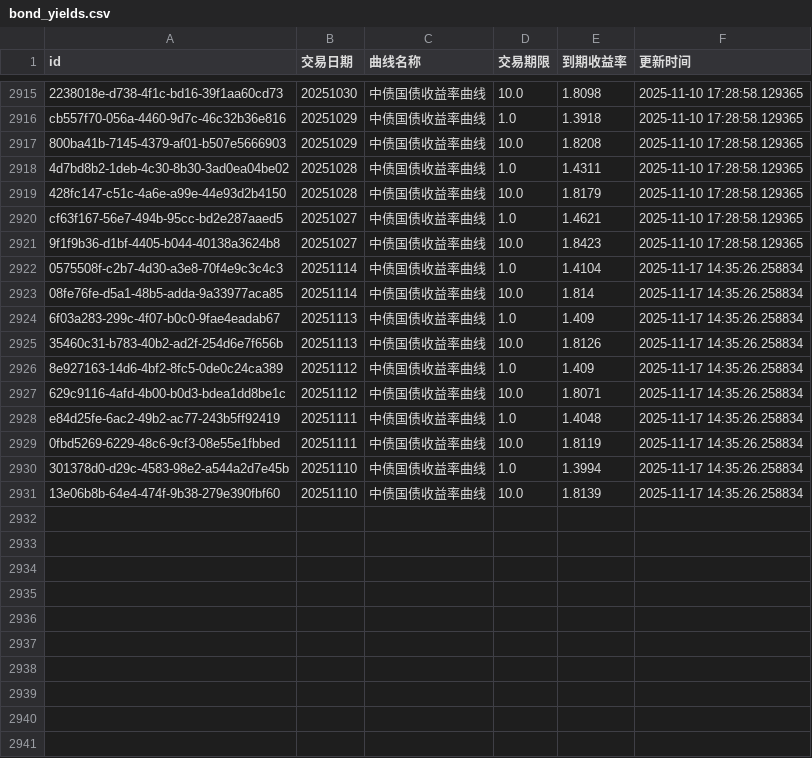
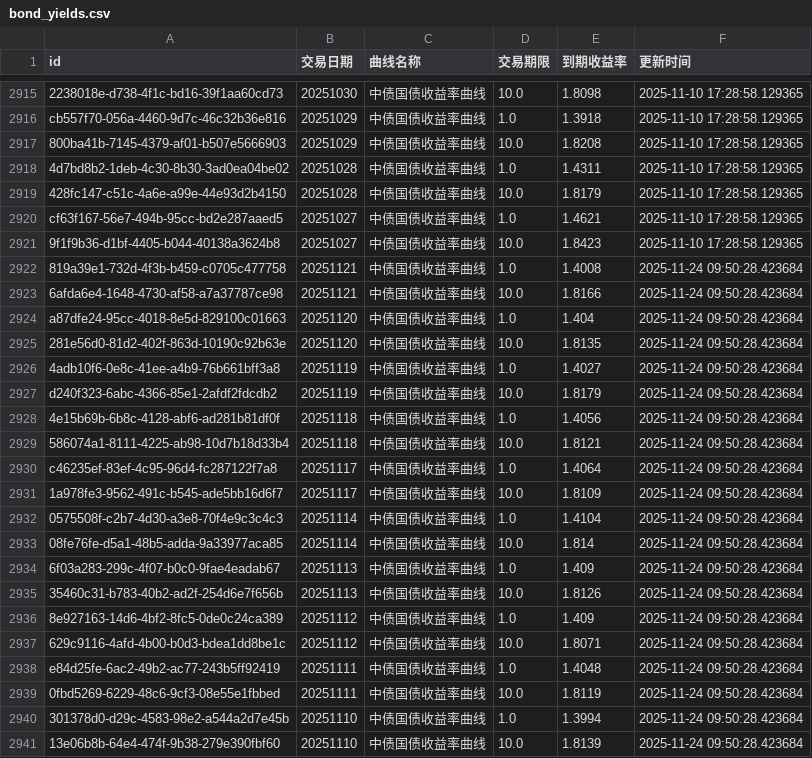
Before and after one commit to ha5h6r000wn/st_idx_visualizer, a CSV file: data/csv/bond_yields.csv, drawn as a sheet; only a part is shown, gaps mark what is left out.

```diff
--- a/data/csv/bond_yields.csv
+++ b/data/csv/bond_yields.csv
@@ -2921,11 +2921,21 @@ cf63f167-56e7-494b-95cc-bd2e287aaed5,20251027,中债国债收益率曲线,1.0,1.
 9f1f9b36-d1bf-4405-b044-40138a3624b8,20251027,中债国债收益率曲线,10.0,1.8423,2025-11-10 17:28:58.129365
-0575508f-c2b7-4d30-a3e8-70f4e9c3c4c3,20251114,中债国债收益率曲线,1.0,1.4104,2025-11-17 14:35:26.258834
-08fe76fe-d5a1-48b5-adda-9a33977aca85,20251114,中债国债收益率曲线,10.0,1.814,2025-11-17 14:35:26.258834
-6f03a283-299c-4f07-b0c0-9fae4eadab67,20251113,中债国债收益率曲线,1.0,1.409,2025-11-17 14:35:26.258834
-35460c31-b783-40b2-ad2f-254d6e7f656b,20251113,中债国债收益率曲线,10.0,1.8126,2025-11-17 14:35:26.258834
-8e927163-14d6-4bf2-8fc5-0de0c24ca389,20251112,中债国债收益率曲线,1.0,1.409,2025-11-17 14:35:26.258834
-629c9116-4afd-4b00-b0d3-bdea1dd8be1c,20251112,中债国债收益率曲线,10.0,1.8071,2025-11-17 14:35:26.258834
-e84d25fe-6ac2-49b2-ac77-243b5ff92419,20251111,中债国债收益率曲线,1.0,1.4048,2025-11-17 14:35:26.258834
-0fbd5269-6229-48c6-9cf3-08e55e1fbbed,20251111,中债国债收益率曲线,10.0,1.8119,2025-11-17 14:35:26.258834
-301378d0-d29c-4583-98e2-a544a2d7e45b,20251110,中债国债收益率曲线,1.0,1.3994,2025-11-17 14:35:26.258834
-13e06b8b-64e4-474f-9b38-279e390fbf60,20251110,中债国债收益率曲线,10.0,1.8139,2025-11-17 14:35:26.258834
+819a39e1-732d-4f3b-b459-c0705c477758,20251121,中债国债收益率曲线,1.0,1.4008,2025-11-24 09:50:28.423684
+6afda6e4-1648-4730-af58-a7a37787ce98,20251121,中债国债收益率曲线,10.0,1.8166,2025-11-24 09:50:28.423684
+a87dfe24-95cc-4018-8e5d-829100c01663,20251120,中债国债收益率曲线,1.0,1.404,2025-11-24 09:50:28.423684
+281e56d0-81d2-402f-863d-10190c92b63e,20251120,中债国债收益率曲线,10.0,1.8135,2025-11-24 09:50:28.423684
+4adb10f6-0e8c-41ee-a4b9-76b661bff3a8,20251119,中债国债收益率曲线,1.0,1.4027,2025-11-24 09:50:28.423684
+d240f323-6abc-4366-85e1-2afdf2fdcdb2,20251119,中债国债收益率曲线,10.0,1.8179,2025-11-24 09:50:28.423684
+4e15b69b-6b8c-4128-abf6-ad281b81df0f,20251118,中债国债收益率曲线,1.0,1.4056,2025-11-24 09:50:28.423684
+586074a1-8111-4225-ab98-10d7b18d33b4,20251118,中债国债收益率曲线,10.0,1.8121,2025-11-24 09:50:28.423684
+c46235ef-83ef-4c95-96d4-fc287122f7a8,20251117,中债国债收益率曲线,1.0,1.4064,2025-11-24 09:50:28.423684
+1a978fe3-9562-491c-b545-ade5bb16d6f7,20251117,中债国债收益率曲线,10.0,1.8109,2025-11-24 09:50:28.423684
+0575508f-c2b7-4d30-a3e8-70f4e9c3c4c3,20251114,中债国债收益率曲线,1.0,1.4104,2025-11-24 09:50:28.423684
+08fe76fe-d5a1-48b5-adda-9a33977aca85,20251114,中债国债收益率曲线,10.0,1.814,2025-11-24 09:50:28.423684
+6f03a283-299c-4f07-b0c0-9fae4eadab67,20251113,中债国债收益率曲线,1.0,1.409,2025-11-24 09:50:28.423684
+35460c31-b783-40b2-ad2f-254d6e7f656b,20251113,中债国债收益率曲线,10.0,1.8126,2025-11-24 09:50:28.423684
+8e927163-14d6-4bf2-8fc5-0de0c24ca389,20251112,中债国债收益率曲线,1.0,1.409,2025-11-24 09:50:28.423684
+629c9116-4afd-4b00-b0d3-bdea1dd8be1c,20251112,中债国债收益率曲线,10.0,1.8071,2025-11-24 09:50:28.423684
+e84d25fe-6ac2-49b2-ac77-243b5ff92419,20251111,中债国债收益率曲线,1.0,1.4048,2025-11-24 09:50:28.423684
+0fbd5269-6229-48c6-9cf3-08e55e1fbbed,20251111,中债国债收益率曲线,10.0,1.8119,2025-11-24 09:50:28.423684
+301378d0-d29c-4583-98e2-a544a2d7e45b,20251110,中债国债收益率曲线,1.0,1.3994,2025-11-24 09:50:28.423684
+13e06b8b-64e4-474f-9b38-279e390fbf60,20251110,中债国债收益率曲线,10.0,1.8139,2025-11-24 09:50:28.423684
```
Also changed, not shown: data/csv/index_valuations.csv, 2 other files.
